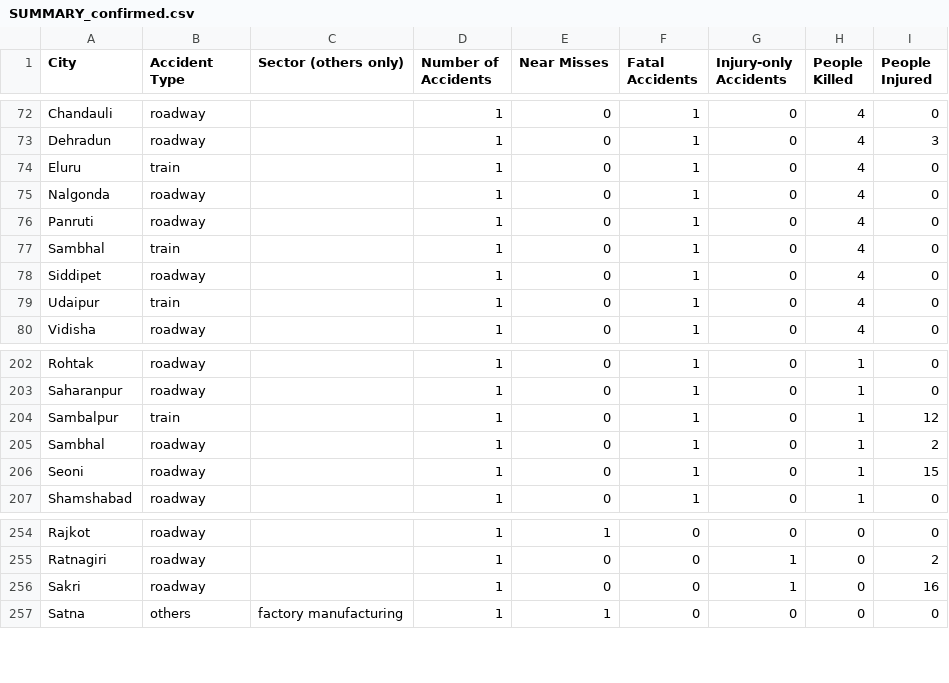
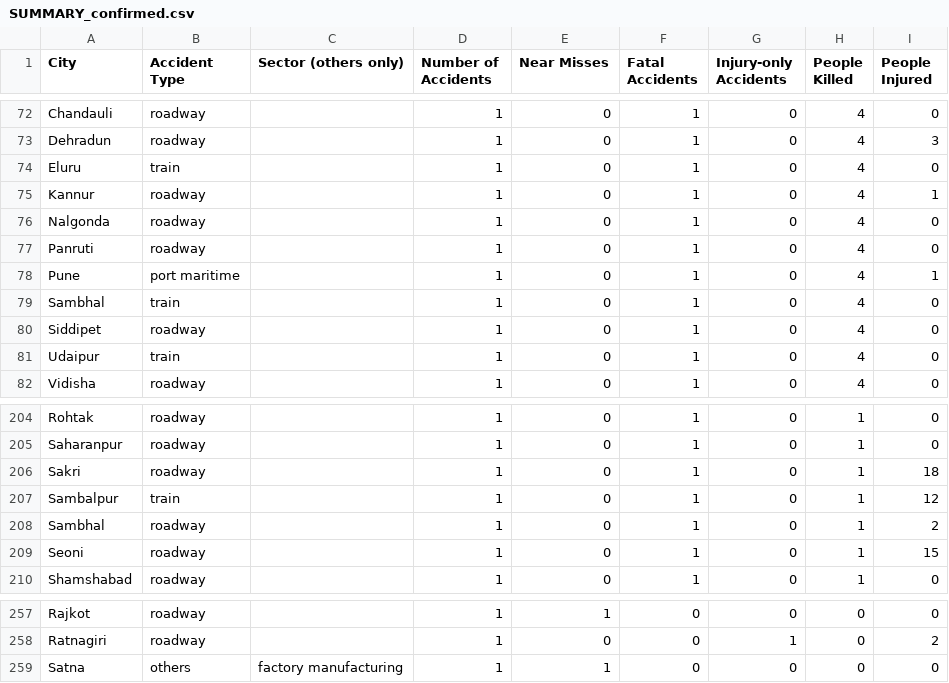
Before and after one commit to kbhattacharjeemsit-cloud/Accident-Monitor, a CSV file: SUMMARY_confirmed.csv, drawn as a sheet; only a part is shown, gaps mark what is left out.

```diff
--- a/SUMMARY_confirmed.csv
+++ b/SUMMARY_confirmed.csv
@@ -74,4 +74,6 @@ Dehradun,roadway,,1,0,1,0,4,3
 Eluru,train,,1,0,1,0,4,0
+Kannur,roadway,,1,0,1,0,4,1
 Nalgonda,roadway,,1,0,1,0,4,0
 Panruti,roadway,,1,0,1,0,4,0
+Pune,port maritime,,1,0,1,0,4,1
 Sambhal,train,,1,0,1,0,4,0
@@ -203,2 +205,3 @@ Rohtak,roadway,,1,0,1,0,1,0
 Saharanpur,roadway,,1,0,1,0,1,0
+Sakri,roadway,,1,0,1,0,1,18
 Sambalpur,train,,1,0,1,0,1,12
@@ -255,3 +258,2 @@ Rajkot,roadway,,1,1,0,0,0,0
 Ratnagiri,roadway,,1,0,0,1,0,2
-Sakri,roadway,,1,0,0,1,0,16
 Satna,others,factory manufacturing,1,1,0,0,0,0
```
Also changed, not shown: SUMMARY_all.csv, TREND_monthly.csv, 4 other files.
